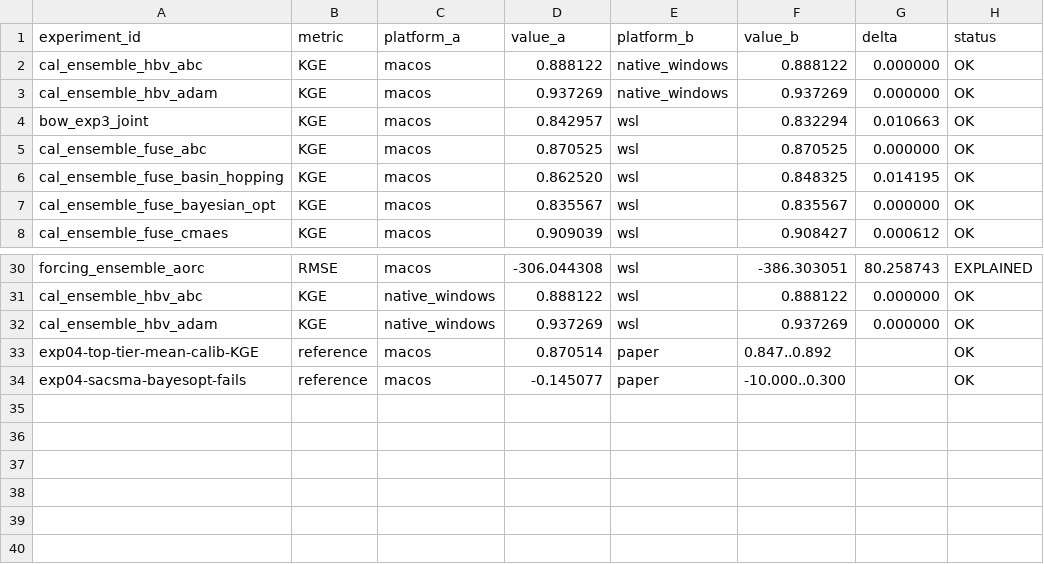
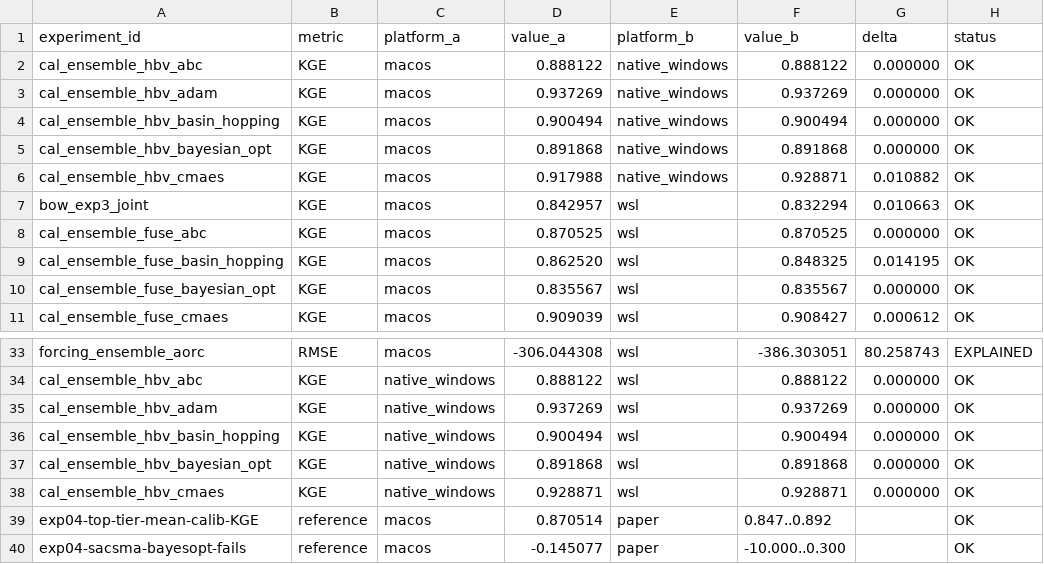
Before and after one commit to DarriEy/SYMFLUENCE, a CSV file: examples/paper_case_studies/repro_status/comparison.csv, drawn as a sheet; only a part is shown, gaps mark what is left out.

```diff
--- a/examples/paper_case_studies/repro_status/comparison.csv
+++ b/examples/paper_case_studies/repro_status/comparison.csv
@@ -3,2 +3,5 @@ cal_ensemble_hbv_abc,KGE,macos,0.888122,native_windows,0.888122,0.000000,OK
 cal_ensemble_hbv_adam,KGE,macos,0.937269,native_windows,0.937269,0.000000,OK
+cal_ensemble_hbv_basin_hopping,KGE,macos,0.900494,native_windows,0.900494,0.000000,OK
+cal_ensemble_hbv_bayesian_opt,KGE,macos,0.891868,native_windows,0.891868,0.000000,OK
+cal_ensemble_hbv_cmaes,KGE,macos,0.917988,native_windows,0.928871,0.010882,OK
 bow_exp3_joint,KGE,macos,0.842957,wsl,0.832294,0.010663,OK
@@ -32,2 +35,5 @@ cal_ensemble_hbv_abc,KGE,native_windows,0.888122,wsl,0.888122,0.000000,OK
 cal_ensemble_hbv_adam,KGE,native_windows,0.937269,wsl,0.937269,0.000000,OK
+cal_ensemble_hbv_basin_hopping,KGE,native_windows,0.900494,wsl,0.900494,0.000000,OK
+cal_ensemble_hbv_bayesian_opt,KGE,native_windows,0.891868,wsl,0.891868,0.000000,OK
+cal_ensemble_hbv_cmaes,KGE,native_windows,0.928871,wsl,0.928871,0.000000,OK
 exp04-top-tier-mean-calib-KGE,reference,macos,0.870514,paper,0.847..0.892,,OK
```
Also changed, not shown: examples/paper_case_studies/repro_status/metrics_native_windows.csv.
